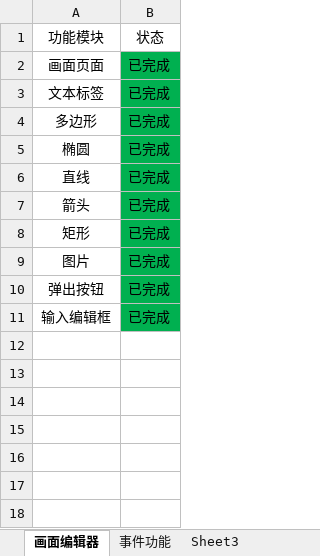
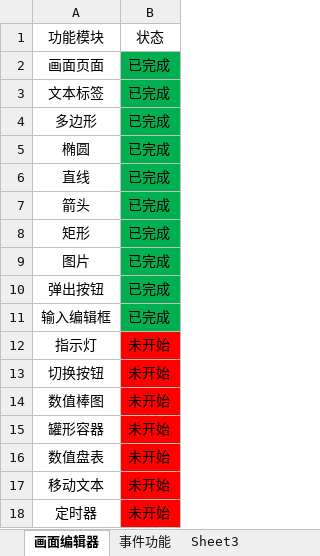
Before and after one commit to VelsonWang/HmiFuncDesigner, an Excel workbook: doc/开发进度.xlsx, sheet 画面编辑器, drawn as a sheet; values as stored, in another font and other column widths than the file's, no borders; table styles not drawn; the diff names each change by its address in the sheet, - before the commit and + after, or states it on an @@ line.

```diff
--- a/doc/开发进度.xlsx (sheet 画面编辑器)
+++ b/doc/开发进度.xlsx (sheet 画面编辑器)
+row 12: 指示灯 | 未开始
+row 13: 切换按钮 | 未开始
+row 14: 数值棒图 | 未开始
+row 15: 罐形容器 | 未开始
+row 16: 数值盘表 | 未开始
+row 17: 移动文本 | 未开始
+row 18: 定时器 | 未开始
```
Also changed, not shown: 1 other file.
